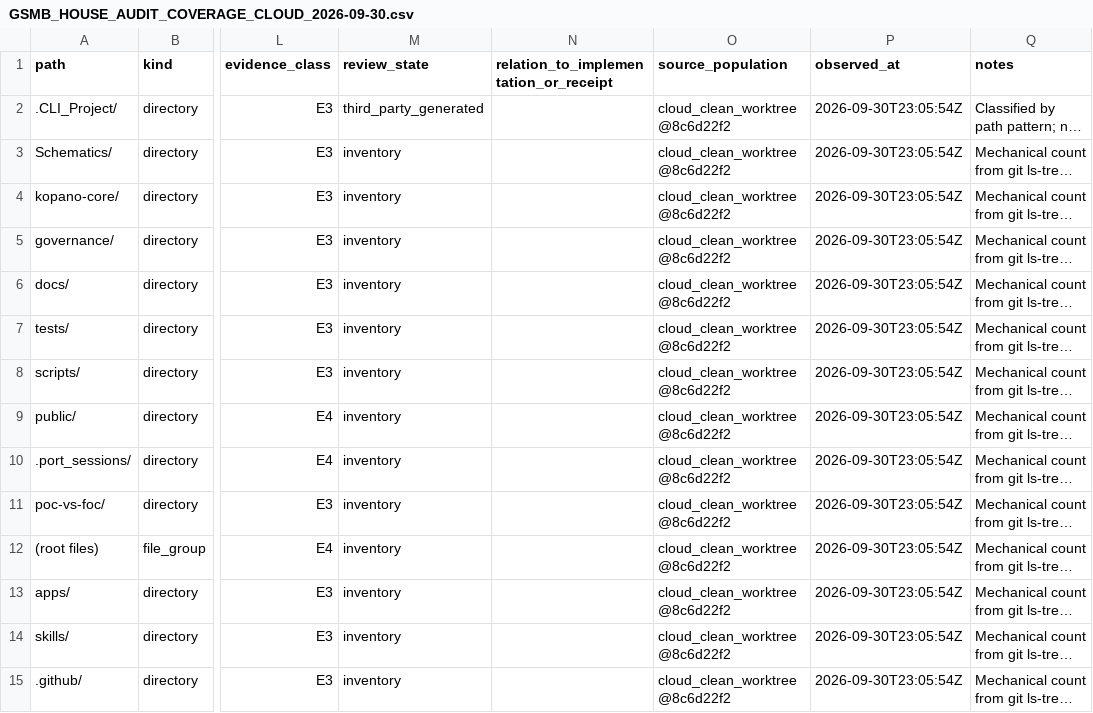
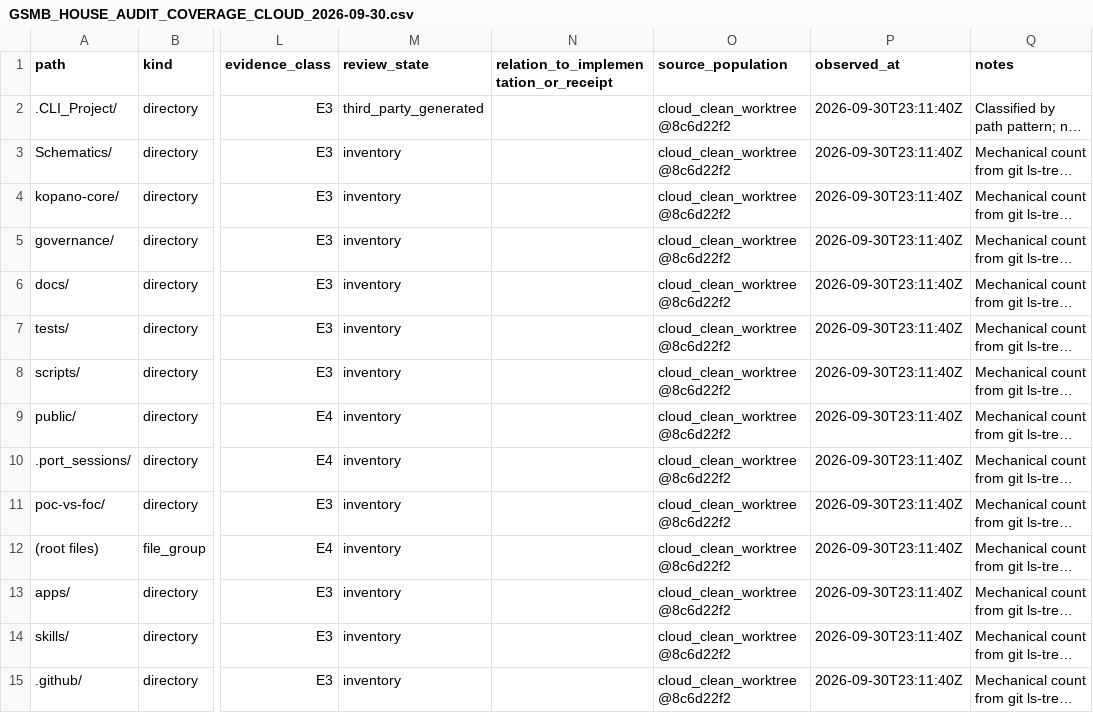
Before and after one commit to RobynAwesome/Introduction-to-MCP, a CSV file: docs/swarm-ops/receipts/GSMB_HOUSE_AUDIT_COVERAGE_CLOUD_2026-09-30.csv, drawn as a sheet; only a part is shown, gaps mark what is left out; long unchanged cells end in …; the diff covers the shown part only; the diff names each change by its address in the sheet, - before the commit and + after, or states it on an @@ line.

```diff
--- a/docs/swarm-ops/receipts/GSMB_HOUSE_AUDIT_COVERAGE_CLOUD_2026-09-30.csv
+++ b/docs/swarm-ops/receipts/GSMB_HOUSE_AUDIT_COVERAGE_CLOUD_2026-09-30.csv
-P2:P15 (observed_at): 2026-09-30T23:05:54Z
+P2:P15 (observed_at): 2026-09-30T23:11:40Z
```
Also changed, not shown: 89 edited cells elsewhere in this file, 5 other files.
